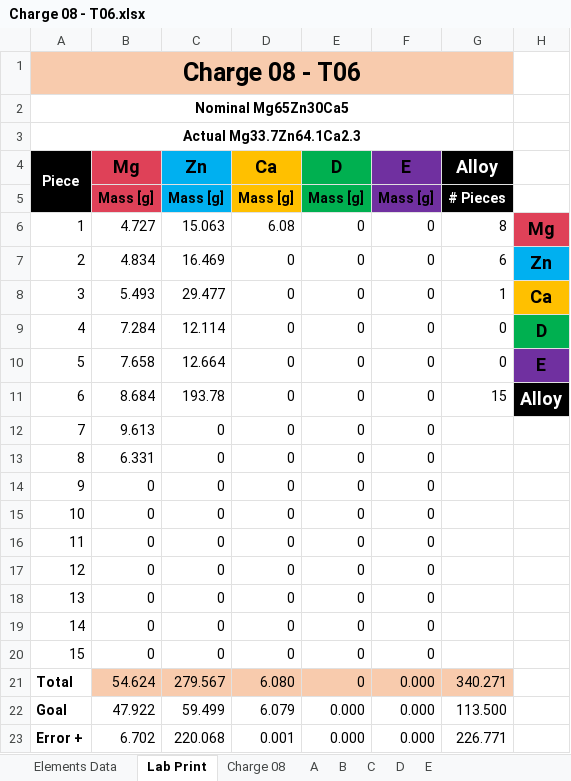
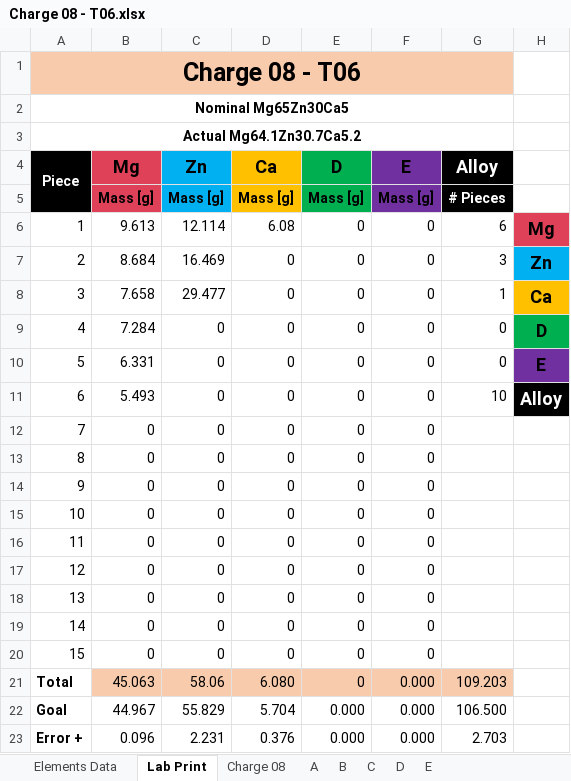
Before and after one commit to PoleScars/Manufacture-Alloys, an Excel workbook: Charge 08 - T06.xlsx, sheet Lab Print, drawn as a sheet; values as stored, in another font and other column widths than the file's, no borders; the diff names each change by its address in the sheet, - before the commit and + after, or states it on an @@ line.

```diff
--- a/Charge 08 - T06.xlsx (sheet Lab Print)
+++ b/Charge 08 - T06.xlsx (sheet Lab Print)
-A3 (Piece): Actual Mg33.7Zn64.1Ca2.3
+A3 (Piece): Actual Mg64.1Zn30.7Ca5.2
-B6 (Mg): 4.727
+B6 (Mg): 9.613
-C6 (Zn): 15.063
+C6 (Zn): 12.114
-G6 (Alloy): 8
+G6 (Alloy): 6
-B7 (Mg): 4.834
+B7 (Mg): 8.684
-G7 (Alloy): 6
+G7 (Alloy): 3
-B8 (Mg): 5.493
+B8 (Mg): 7.658
-C9 (Zn): 12.114
+C9 (Zn): 0
-B10 (Mg): 7.658
+B10 (Mg): 6.331
-C10 (Zn): 12.664
+C10 (Zn): 0
-B11 (Mg): 8.684
+B11 (Mg): 5.493
-C11 (Zn): 193.78
+C11 (Zn): 0
-G11 (Alloy): 15
+G11 (Alloy): 10
-B12 (Mg): 9.613
+B12 (Mg): 0
-B13 (Mg): 6.331
+B13 (Mg): 0
-B21 (Mg): 54.624
+B21 (Mg): 45.063
-C21 (Zn): 279.567
+C21 (Zn): 58.06
-G21 (Alloy): 340.271
+G21 (Alloy): 109.203
-B22 (Mg): 47.922
+B22 (Mg): 44.967
-C22 (Zn): 59.499
+C22 (Zn): 55.829
-D22 (Ca): 6.079
+D22 (Ca): 5.704
-G22 (Alloy): 113.500
+G22 (Alloy): 106.500
-B23 (Mg): 6.702
+B23 (Mg): 0.096
-C23 (Zn): 220.068
+C23 (Zn): 2.231
-D23 (Ca): 0.001
+D23 (Ca): 0.376
-G23 (Alloy): 226.771
+G23 (Alloy): 2.703
```
Also changed, not shown: sheet A, sheet Charge 08, sheet B, sheet C, formulas that keep their value.
